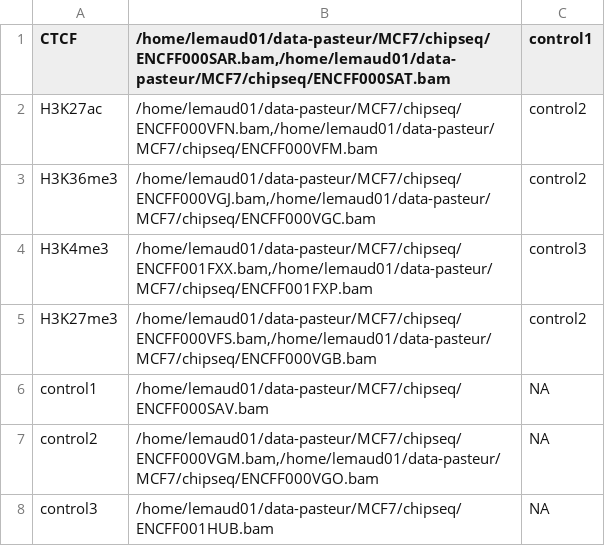
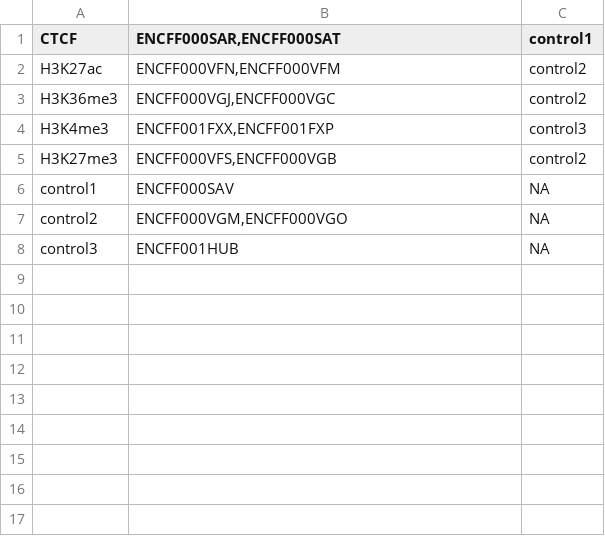
Before and after one commit to andronekomimi/ShinySNP, a CSV file: materials/mcf7_chipseq.csv, drawn as a sheet.

```diff
--- a/materials/mcf7_chipseq.csv
+++ b/materials/mcf7_chipseq.csv
@@ -1,8 +1,8 @@
-CTCF	/home/lemaud01/data-pasteur/MCF7/chipseq/ENCFF000SAR.bam,/home/lemaud01/data-pasteur/MCF7/chipseq/ENCFF000SAT.bam	control1
-H3K27ac	/home/lemaud01/data-pasteur/MCF7/chipseq/ENCFF000VFN.bam,/home/lemaud01/data-pasteur/MCF7/chipseq/ENCFF000VFM.bam	control2
-H3K36me3	/home/lemaud01/data-pasteur/MCF7/chipseq/ENCFF000VGJ.bam,/home/lemaud01/data-pasteur/MCF7/chipseq/ENCFF000VGC.bam	control2
-H3K4me3	/home/lemaud01/data-pasteur/MCF7/chipseq/ENCFF001FXX.bam,/home/lemaud01/data-pasteur/MCF7/chipseq/ENCFF001FXP.bam	control3
-H3K27me3	/home/lemaud01/data-pasteur/MCF7/chipseq/ENCFF000VFS.bam,/home/lemaud01/data-pasteur/MCF7/chipseq/ENCFF000VGB.bam	control2
-control1	/home/lemaud01/data-pasteur/MCF7/chipseq/ENCFF000SAV.bam	NA
-control2	/home/lemaud01/data-pasteur/MCF7/chipseq/ENCFF000VGM.bam,/home/lemaud01/data-pasteur/MCF7/chipseq/ENCFF000VGO.bam	NA
-control3	/home/lemaud01/data-pasteur/MCF7/chipseq/ENCFF001HUB.bam	NA
+CTCF	ENCFF000SAR,ENCFF000SAT	control1
+H3K27ac	ENCFF000VFN,ENCFF000VFM	control2
+H3K36me3	ENCFF000VGJ,ENCFF000VGC	control2
+H3K4me3	ENCFF001FXX,ENCFF001FXP	control3
+H3K27me3	ENCFF000VFS,ENCFF000VGB	control2
+control1	ENCFF000SAV	NA
+control2	ENCFF000VGM,ENCFF000VGO	NA
+control3	ENCFF001HUB	NA
```
Also changed, not shown: materials/all_cells_unmerge_rnaseq.csv, materials/hmec_chipseq.csv, 13 other files.
